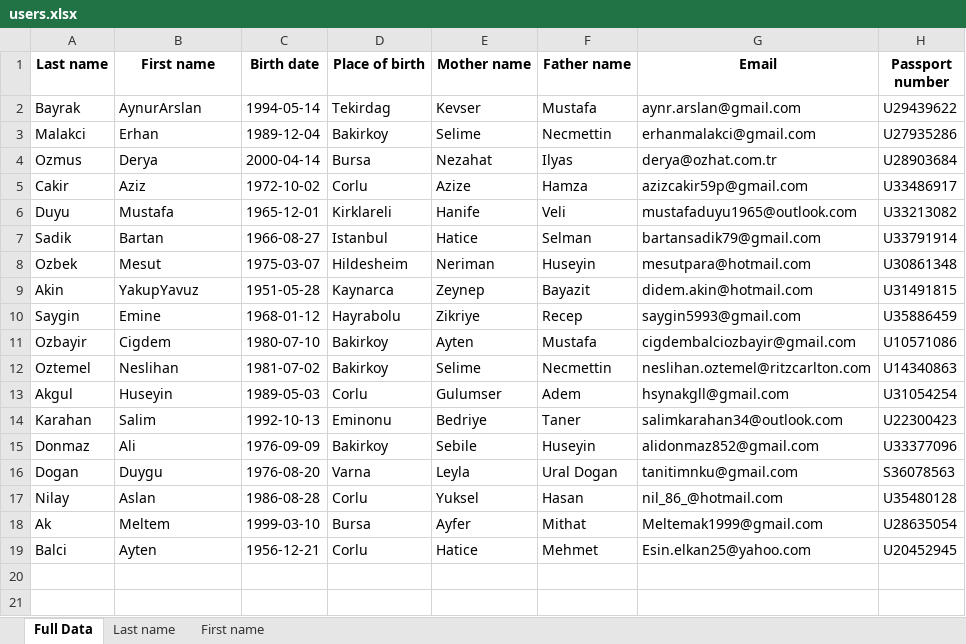
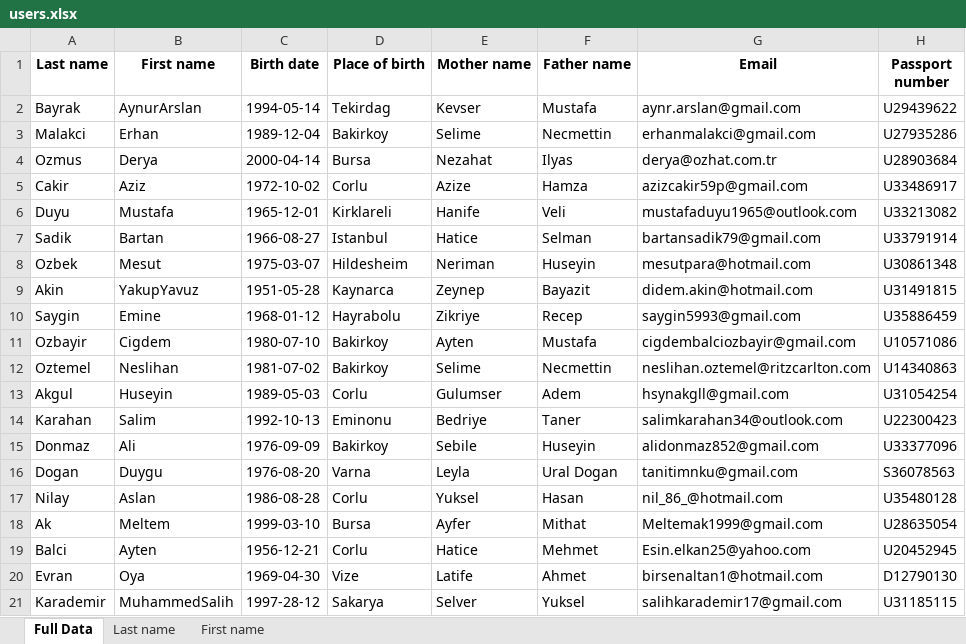
Before and after one commit to jeke8989/registrator-romania, an Excel workbook: users.xlsx, sheet Full Data, drawn as a sheet; values as stored, in another font and other column widths than the file's, no borders; the diff names each change by its address in the sheet, - before the commit and + after, or states it on an @@ line.

```diff
--- a/users.xlsx (sheet Full Data)
+++ b/users.xlsx (sheet Full Data)
+row 20: Evran | Oya | 1969-04-30 | Vize | Latife | Ahmet | birsenaltan1@hotmail.com | D12790130
+row 21: Karademir | MuhammedSalih | 1997-28-12 | Sakarya | Selver | Yuksel | salihkarademir17@gmail.com | U31185115
```
Also changed, not shown: 14 other files.
